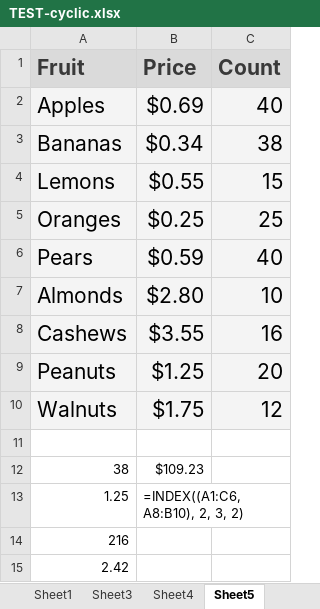
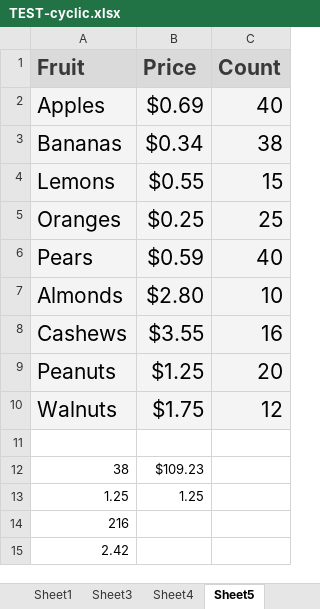
Before and after one commit to heykieran/xl-parse-clj, an Excel workbook: resources/TEST-cyclic.xlsx, sheet Sheet5, drawn as a sheet; values as stored, in another font and other column widths than the file's, no borders; the diff names each change by its address in the sheet, - before the commit and + after, or states it on an @@ line.

Commit message:
dynamic construction of ranges, index, match (wip)

```diff
--- a/resources/TEST-cyclic.xlsx (sheet Sheet5)
+++ b/resources/TEST-cyclic.xlsx (sheet Sheet5)
-B13 (Price): =INDEX((A1:C6, A8:B10), 2, 3, 2)
+B13 (Price): 1.25
```
Also changed, not shown: other sheet tabs, 2 other files.
